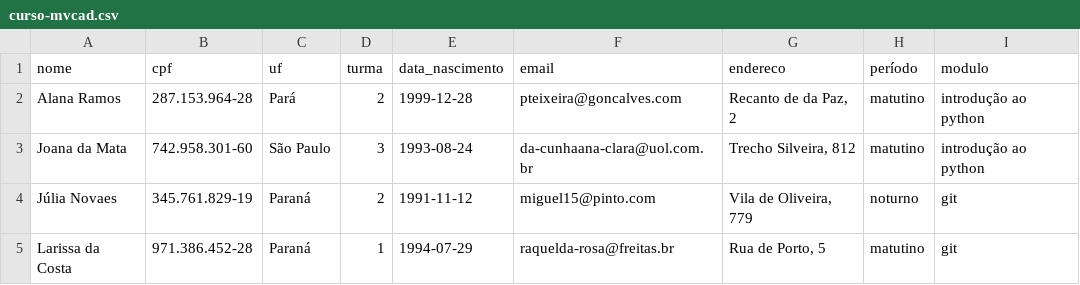
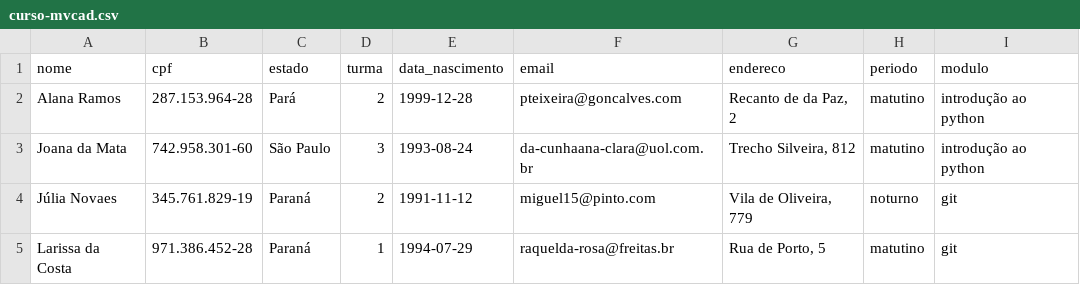
Before and after one commit to thaismtss/Projeto_mvcad, a CSV file: curso-mvcad.csv, drawn as a sheet; only a part is shown.

```diff
--- a/curso-mvcad.csv
+++ b/curso-mvcad.csv
@@ -1,2 +1,2 @@
-nome,cpf,uf,turma,data_nascimento,email,endereco,período,modulo
+nome,cpf,estado,turma,data_nascimento,email,endereco,periodo,modulo
 Alana Ramos,287.153.964-28,Pará,2,1999-12-28,pteixeira@goncalves.com,"Recanto de da Paz, 2",matutino,introdução ao python
```
Also changed, not shown: 4 other files.
